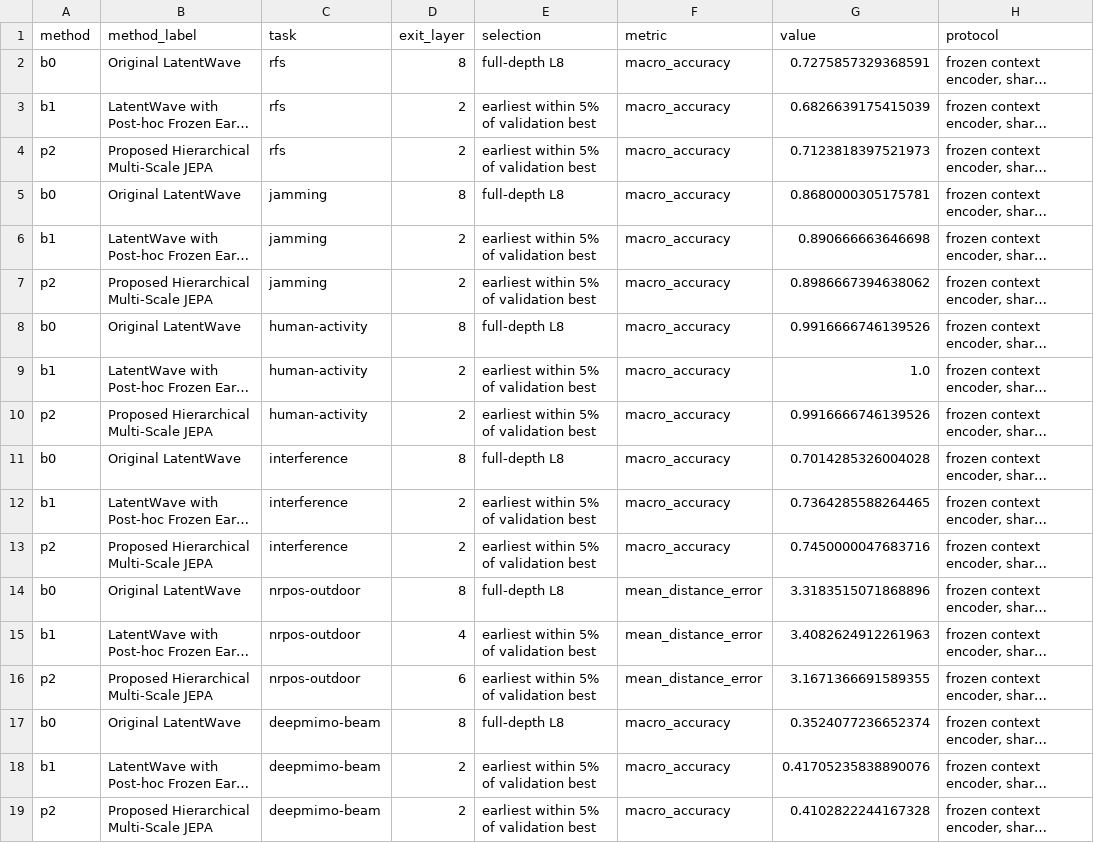
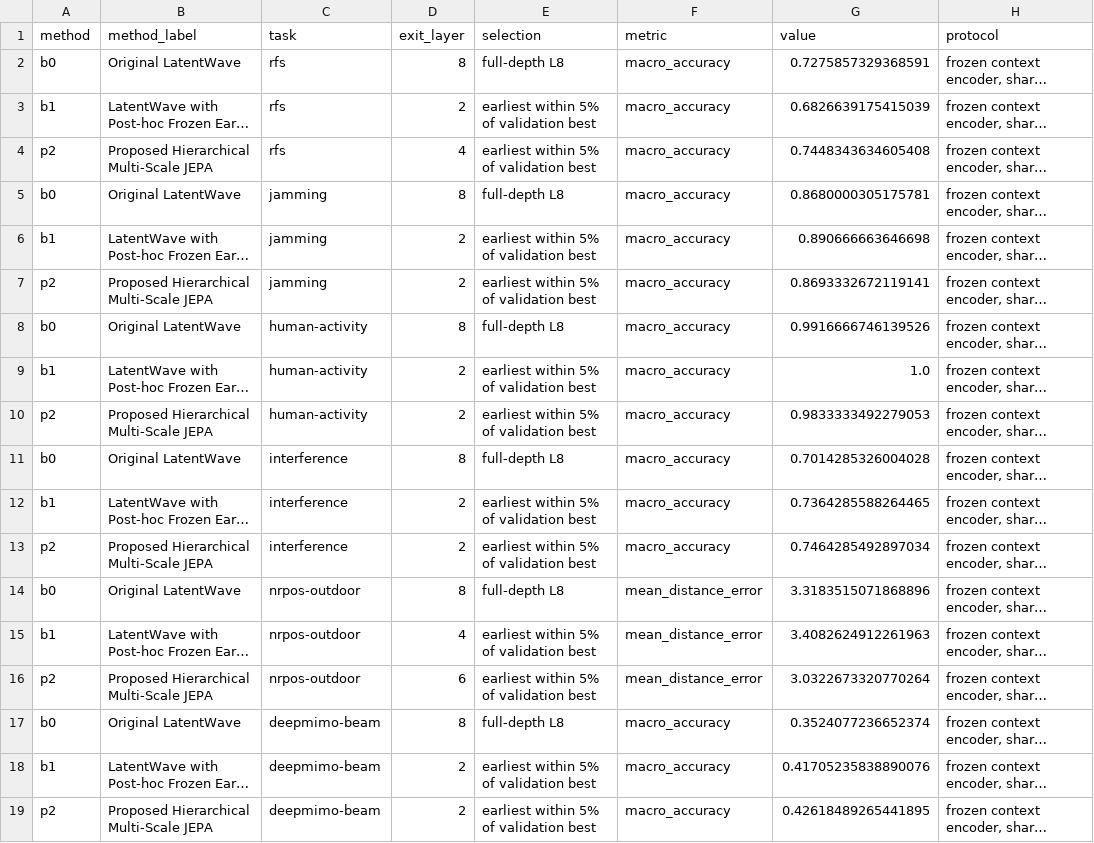
Before and after one commit to MuhammadSufyanHaider01/Hierarchical-MultiScaleJEPA, a CSV file: reports/masking_study/time_n6/table_all_methods_downstream.csv, drawn as a sheet; long unchanged cells end in …; the diff names each change by its address in the sheet, - before the commit and + after, or states it on an @@ line.

```diff
--- a/reports/masking_study/time_n6/table_all_methods_downstream.csv
+++ b/reports/masking_study/time_n6/table_all_methods_downstream.csv
-D4 (exit_layer): 2
+D4 (exit_layer): 4
-G4 (value): 0.7123818397521973
+G4 (value): 0.7448343634605408
-G7 (value): 0.8986667394638062
+G7 (value): 0.8693332672119141
-G10 (value): 0.9916666746139526
+G10 (value): 0.9833333492279053
-G13 (value): 0.7450000047683716
+G13 (value): 0.7464285492897034
-G16 (value): 3.1671366691589355
+G16 (value): 3.0322673320770264
-G19 (value): 0.4102822244167328
+G19 (value): 0.42618489265441895
```
Also changed, not shown: reports/masking_study/time_n6/table_all_methods_inference.csv, reports/masking_study/time_n6/table_inference_cost.csv, 22 other files.
